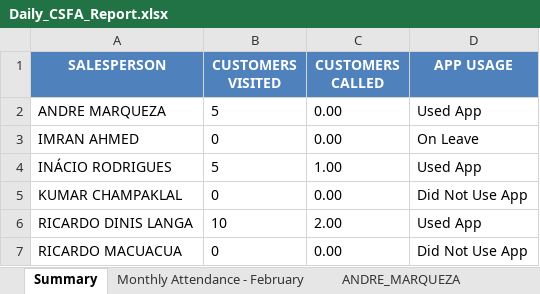
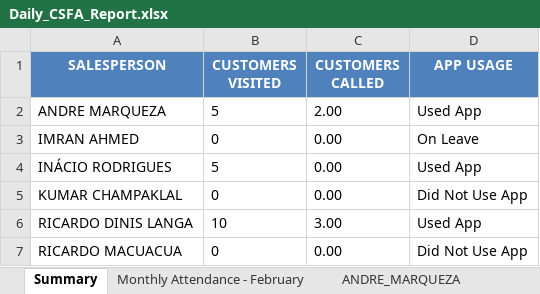
Before and after one commit to guruwalker/csfa-daily-report, an Excel workbook: Daily_CSFA_Report.xlsx, sheet Summary, drawn as a sheet; values as stored, in another font and other column widths than the file's, no borders; the diff names each change by its address in the sheet, - before the commit and + after, or states it on an @@ line.

```diff
--- a/Daily_CSFA_Report.xlsx (sheet Summary)
+++ b/Daily_CSFA_Report.xlsx (sheet Summary)
-C2 (CUSTOMERS CALLED): 0.00
+C2 (CUSTOMERS CALLED): 2.00
-C4 (CUSTOMERS CALLED): 1.00
+C4 (CUSTOMERS CALLED): 0.00
-C6 (CUSTOMERS CALLED): 2.00
+C6 (CUSTOMERS CALLED): 3.00
```
Also changed, not shown: sheet RICARDO_DINIS_LANGA, sheet INÁCIO_RODRIGUES, sheet ANDRE_MARQUEZA, sheet Monthly Attendance - February, 3 other files.
